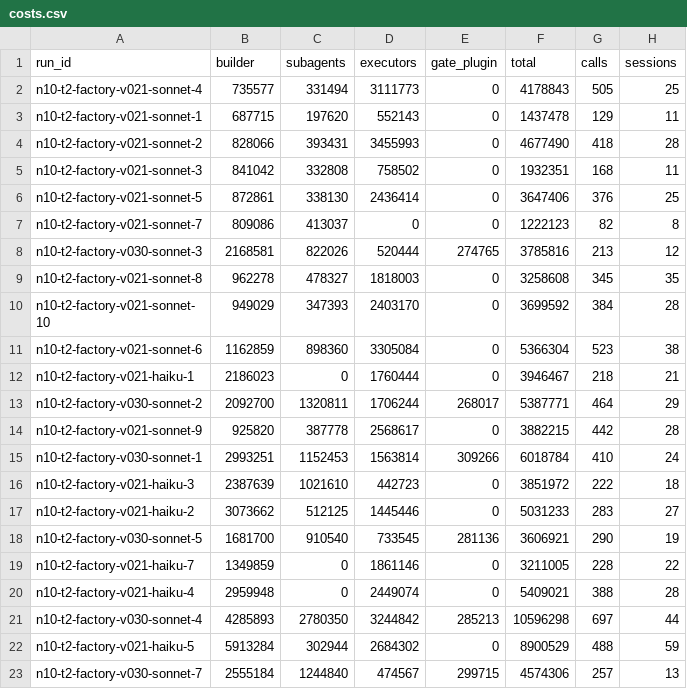
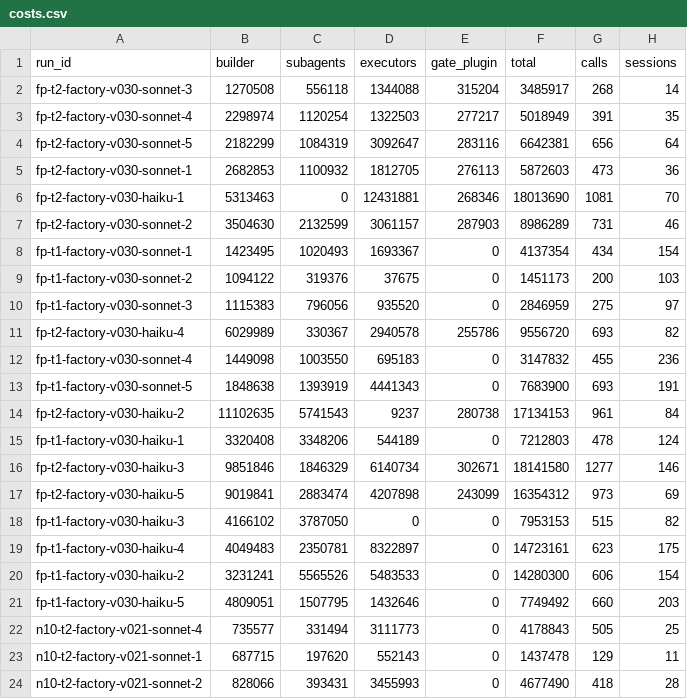
Before and after one commit to a-tokyo/agent-skills, a CSV file: benchmarks/create-skill-autoresearch/results/costs.csv, drawn as a sheet; only a part is shown; the shorter side is filled out with more unchanged rows; the diff names each change by its address in the sheet, - before the commit and + after, or states it on an @@ line.

Commit message:
chore(benchmarks): record the intermediate cost-parity runs
Rows for the cf, cs, x, y, z, rv, fm, vm, fn, fp, q and other intermediate runs
that were scored but not yet committed.

```diff
--- a/benchmarks/create-skill-autoresearch/results/costs.csv
+++ b/benchmarks/create-skill-autoresearch/results/costs.csv
+row 2: fp-t2-factory-v030-sonnet-3 | 1270508 | 556118 | 1344088 | 315204 | 3485917 | 268 | 14
+row 3: fp-t2-factory-v030-sonnet-4 | 2298974 | 1120254 | 1322503 | 277217 | 5018949 | 391 | 35
+row 4: fp-t2-factory-v030-sonnet-5 | 2182299 | 1084319 | 3092647 | 283116 | 6642381 | 656 | 64
+row 5: fp-t2-factory-v030-sonnet-1 | 2682853 | 1100932 | 1812705 | 276113 | 5872603 | 473 | 36
+row 6: fp-t2-factory-v030-haiku-1 | 5313463 | 0 | 12431881 | 268346 | 18013690 | 1081 | 70
+row 7: fp-t2-factory-v030-sonnet-2 | 3504630 | 2132599 | 3061157 | 287903 | 8986289 | 731 | 46
+row 8: fp-t1-factory-v030-sonnet-1 | 1423495 | 1020493 | 1693367 | 0 | 4137354 | 434 | 154
+row 9: fp-t1-factory-v030-sonnet-2 | 1094122 | 319376 | 37675 | 0 | 1451173 | 200 | 103
+row 10: fp-t1-factory-v030-sonnet-3 | 1115383 | 796056 | 935520 | 0 | 2846959 | 275 | 97
+row 11: fp-t2-factory-v030-haiku-4 | 6029989 | 330367 | 2940578 | 255786 | 9556720 | 693 | 82
+row 12: fp-t1-factory-v030-sonnet-4 | 1449098 | 1003550 | 695183 | 0 | 3147832 | 455 | 236
+row 13: fp-t1-factory-v030-sonnet-5 | 1848638 | 1393919 | 4441343 | 0 | 7683900 | 693 | 191
+row 14: fp-t2-factory-v030-haiku-2 | 11102635 | 5741543 | 9237 | 280738 | 17134153 | 961 | 84
+row 15: fp-t1-factory-v030-haiku-1 | 3320408 | 3348206 | 544189 | 0 | 7212803 | 478 | 124
+row 16: fp-t2-factory-v030-haiku-3 | 9851846 | 1846329 | 6140734 | 302671 | 18141580 | 1277 | 146
+row 17: fp-t2-factory-v030-haiku-5 | 9019841 | 2883474 | 4207898 | 243099 | 16354312 | 973 | 69
+row 18: fp-t1-factory-v030-haiku-3 | 4166102 | 3787050 | 0 | 0 | 7953153 | 515 | 82
+row 19: fp-t1-factory-v030-haiku-4 | 4049483 | 2350781 | 8322897 | 0 | 14723161 | 623 | 175
+row 20: fp-t1-factory-v030-haiku-2 | 3231241 | 5565526 | 5483533 | 0 | 14280300 | 606 | 154
+row 21: fp-t1-factory-v030-haiku-5 | 4809051 | 1507795 | 1432646 | 0 | 7749492 | 660 | 203
```
Also changed, not shown: 3 other files.
